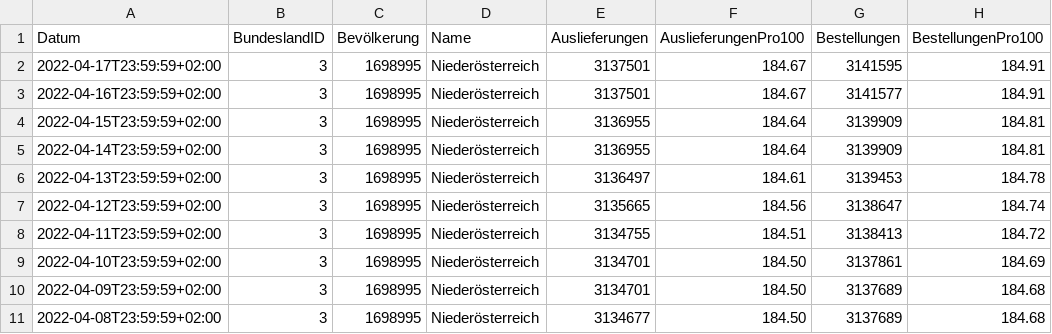
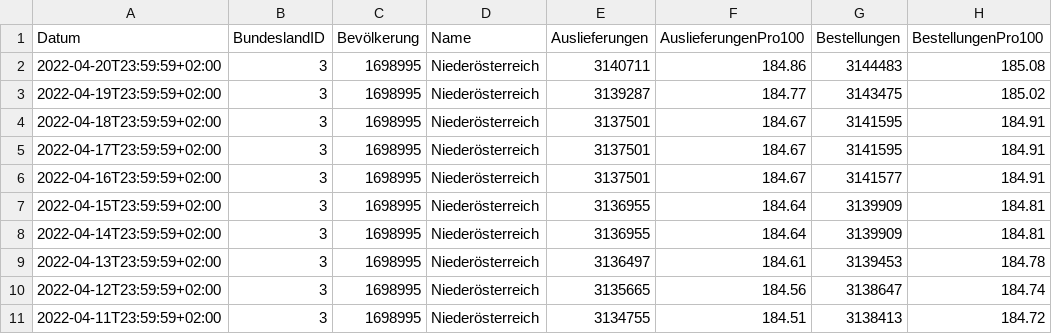
Before and after one commit to martin-illarion/ages_vac, a CSV file: bbg-niederösterreich.csv, drawn as a sheet; only a part is shown; the shorter side is filled out with more unchanged rows.

```diff
--- a/bbg-niederösterreich.csv
+++ b/bbg-niederösterreich.csv
@@ -1,2 +1,5 @@
 Datum,BundeslandID,Bevölkerung,Name,Auslieferungen,AuslieferungenPro100,Bestellungen,BestellungenPro100
+2022-04-20T23:59:59+02:00,3,1698995,Niederösterreich,3140711,184.86,3144483,185.08
+2022-04-19T23:59:59+02:00,3,1698995,Niederösterreich,3139287,184.77,3143475,185.02
+2022-04-18T23:59:59+02:00,3,1698995,Niederösterreich,3137501,184.67,3141595,184.91
 2022-04-17T23:59:59+02:00,3,1698995,Niederösterreich,3137501,184.67,3141595,184.91
```
Also changed, not shown: bbg-oberösterreich.csv, timeline-bbg.csv, 14 other files.
